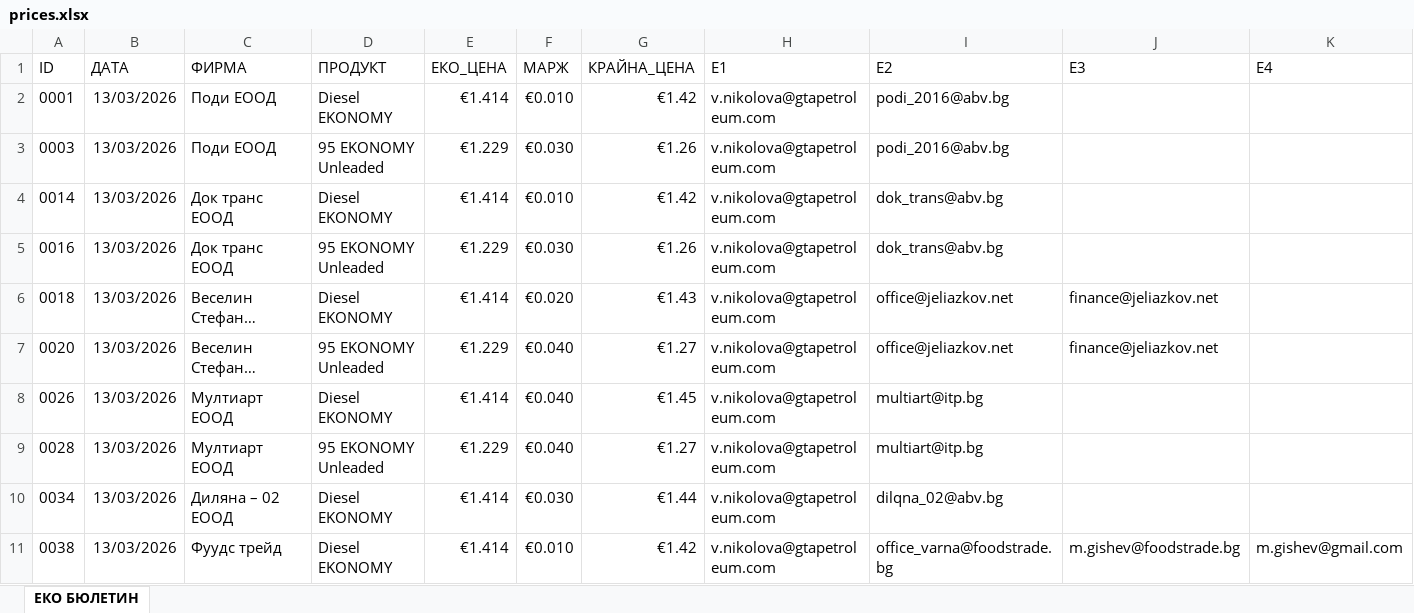
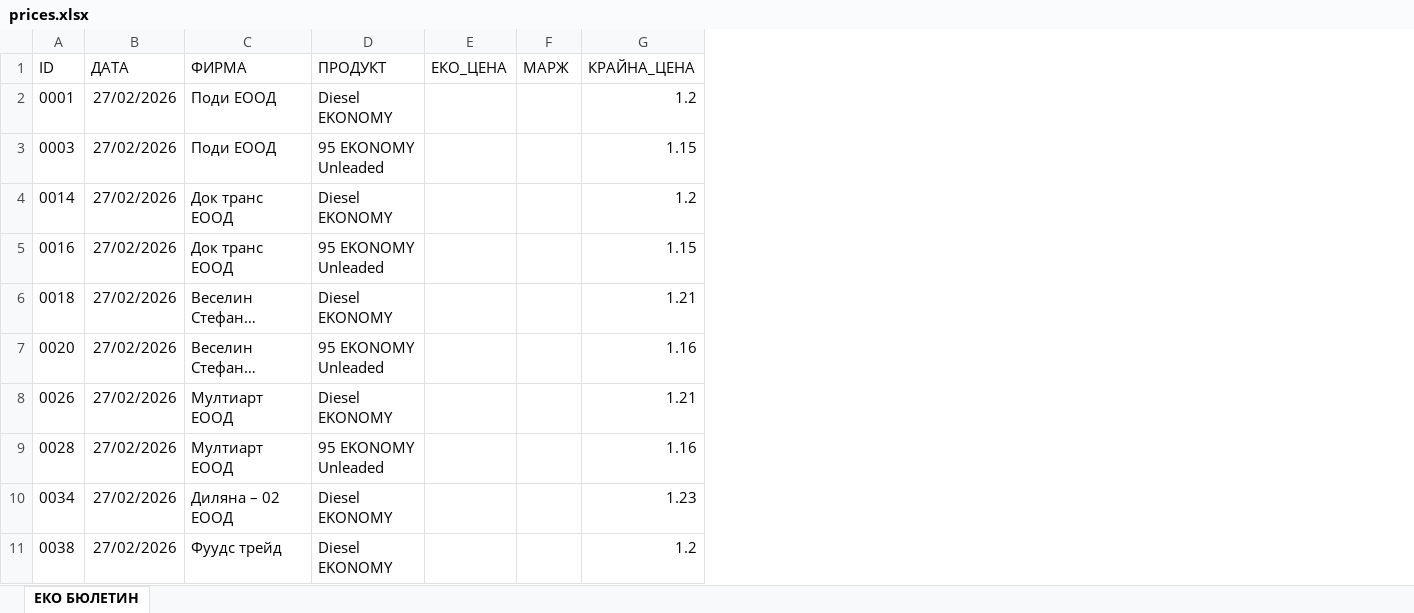
Before and after one commit to plamensve/eko, an Excel workbook: data/prices.xlsx, sheet ЕКО БЮЛЕТИН, drawn as a sheet; only a part is shown; long unchanged cells end in …; values as stored, in another font and other column widths than the file's, no borders; removed rows and columns are numbered as before the commit, all else as after; the diff covers the shown part only; the diff names each change by its address in the sheet, - before the commit and + after, or states it on an @@ line.

Commit message:
ADD: new prices 14.03.2026

```diff
--- a/data/prices.xlsx (sheet ЕКО БЮЛЕТИН)
+++ b/data/prices.xlsx (sheet ЕКО БЮЛЕТИН)
-column H (E1), rows 2-11: all v.nikolova@gtapetroleum.com
-column I (E2), rows 2-11: podi_2016@abv.bg | podi_2016@abv.bg | dok_trans@abv.bg | dok_trans@abv.bg | office@jeliazkov.net | office@jeliazkov.net | multiart@itp.bg | multiart@itp.bg | dilqna_02@abv.bg | office_varna@foodstrade.bg
-column J (E3), rows 6-11: finance@jeliazkov.net | finance@jeliazkov.net |  |  |  | m.gishev@foodstrade.bg
-column K (Е4), row 11: m.gishev@gmail.com
-B2:B11 (ДАТА): 13/03/2026
+B2:B11 (ДАТА): 27/02/2026
-E2 (ЕКО_ЦЕНА): €1.414
+E2 (ЕКО_ЦЕНА): (empty)
-F2 (МАРЖ): €0.010
+F2 (МАРЖ): (empty)
-G2 (КРАЙНА_ЦЕНА): €1.42
+G2 (КРАЙНА_ЦЕНА): 1.2
-E3 (ЕКО_ЦЕНА): €1.229
+E3 (ЕКО_ЦЕНА): (empty)
-F3 (МАРЖ): €0.030
+F3 (МАРЖ): (empty)
-G3 (КРАЙНА_ЦЕНА): €1.26
+G3 (КРАЙНА_ЦЕНА): 1.15
-E4 (ЕКО_ЦЕНА): €1.414
+E4 (ЕКО_ЦЕНА): (empty)
-F4 (МАРЖ): €0.010
+F4 (МАРЖ): (empty)
-G4 (КРАЙНА_ЦЕНА): €1.42
+G4 (КРАЙНА_ЦЕНА): 1.2
-E5 (ЕКО_ЦЕНА): €1.229
+E5 (ЕКО_ЦЕНА): (empty)
-F5 (МАРЖ): €0.030
+F5 (МАРЖ): (empty)
-G5 (КРАЙНА_ЦЕНА): €1.26
+G5 (КРАЙНА_ЦЕНА): 1.15
-E6 (ЕКО_ЦЕНА): €1.414
+E6 (ЕКО_ЦЕНА): (empty)
-F6 (МАРЖ): €0.020
+F6 (МАРЖ): (empty)
-G6 (КРАЙНА_ЦЕНА): €1.43
+G6 (КРАЙНА_ЦЕНА): 1.21
-E7 (ЕКО_ЦЕНА): €1.229
+E7 (ЕКО_ЦЕНА): (empty)
-F7:F9 (МАРЖ): €0.040
+F7:F9 (МАРЖ): (empty)
-G7 (КРАЙНА_ЦЕНА): €1.27
+G7 (КРАЙНА_ЦЕНА): 1.16
-E8 (ЕКО_ЦЕНА): €1.414
+E8 (ЕКО_ЦЕНА): (empty)
-G8 (КРАЙНА_ЦЕНА): €1.45
+G8 (КРАЙНА_ЦЕНА): 1.21
-E9 (ЕКО_ЦЕНА): €1.229
+E9 (ЕКО_ЦЕНА): (empty)
-G9 (КРАЙНА_ЦЕНА): €1.27
+G9 (КРАЙНА_ЦЕНА): 1.16
-E10:E11 (ЕКО_ЦЕНА): €1.414
+E10:E11 (ЕКО_ЦЕНА): (empty)
-F10 (МАРЖ): €0.030
+F10 (МАРЖ): (empty)
-G10 (КРАЙНА_ЦЕНА): €1.44
+G10 (КРАЙНА_ЦЕНА): 1.23
-F11 (МАРЖ): €0.010
+F11 (МАРЖ): (empty)
-G11 (КРАЙНА_ЦЕНА): €1.42
+G11 (КРАЙНА_ЦЕНА): 1.2
```
Also changed, not shown: 16 added rows, 14 removed rows, 164 edited cells and cell formats elsewhere in this sheet, 4 other files.
